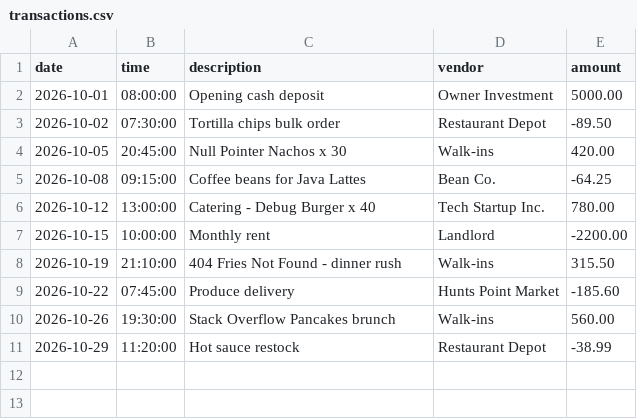
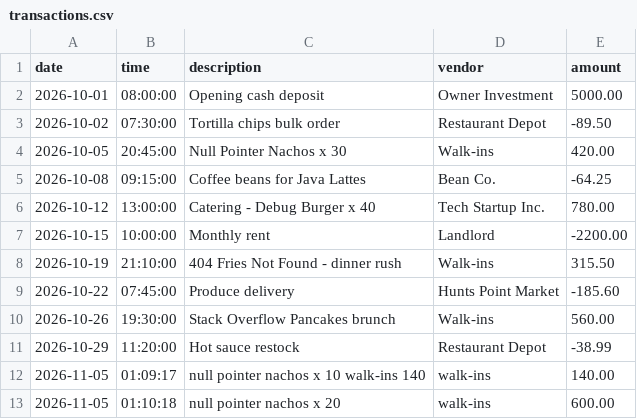
Before and after one commit to marisolcmmartinez-netizen/capstone-1, a CSV file: src/main/resources/transactions.csv, drawn as a sheet.

Commit message:
Add deposit feature that saves to csv using the LedgerFile.saveTransactions

```diff
--- a/src/main/resources/transactions.csv
+++ b/src/main/resources/transactions.csv
@@ -11 +11,3 @@ date|time|description|vendor|amount
 2026-10-29|11:20:00|Hot sauce restock|Restaurant Depot|-38.99
+2026-11-05|01:09:17|null pointer nachos x 10 walk-ins 140|walk-ins|140.00
+2026-11-05|01:10:18|null pointer nachos x 20|walk-ins|600.00
```
Also changed, not shown: 1 other file.
